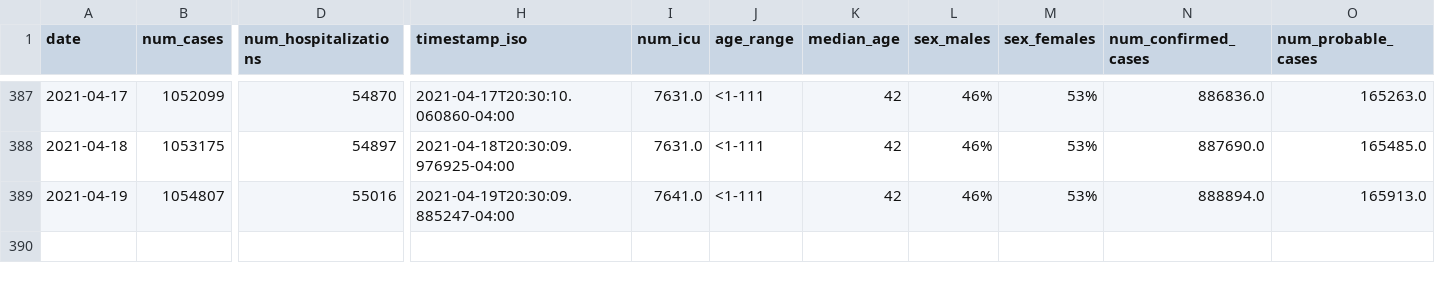
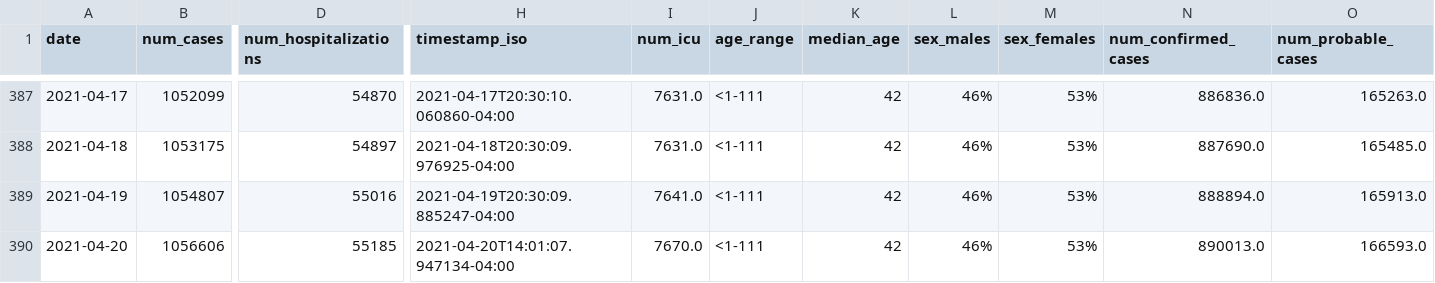
Before and after one commit to YSU-Data-Lab/coronavirus-dashboard, a CSV file: data/ohio.csv, drawn as a sheet; only a part is shown, gaps mark what is left out; rows hold the shown columns only; the diff names each change by its address in the sheet, - before the commit and + after, or states it on an @@ line.

```diff
--- a/data/ohio.csv
+++ b/data/ohio.csv
+row 390: 2021-04-20 | 1056606 | 55185 | 2021-04-20T14:01:07.947134-04:00 | 7670.0 | <1-111 | 42 | 46% | 53% | 890013.0 | 166593.0
```
Also changed, not shown: 8 other files.
